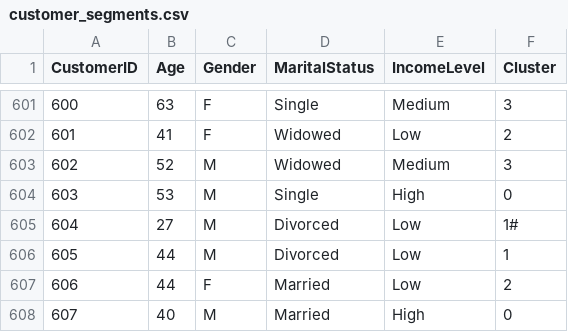
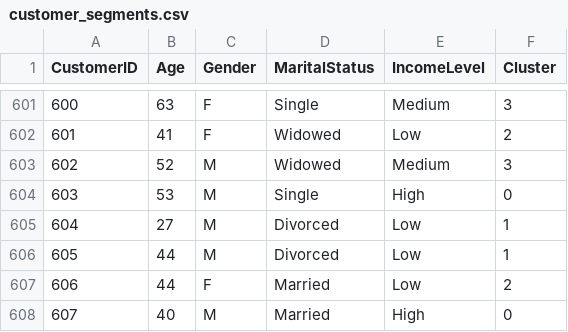
Before and after one commit to 21407alfredmunga/streamlit-lloyds-segments, a CSV file: data/customer_segments.csv, drawn as a sheet; only a part is shown, gaps mark what is left out.

Commit message:
Add data validation script for customer segments
- Implemented a script to load and clean customer segment data from a CSV file.
- Added functionality to validate and map cluster values to segment names.
- Included detailed print statements for before and after cleaning data, as well as segment distribution and validation results.
- Ensured unknown segments are identified and reported.

```diff
--- a/data/customer_segments.csv
+++ b/data/customer_segments.csv
@@ -604,3 +604,3 @@ CustomerID,Age,Gender,MaritalStatus,IncomeLevel,Cluster
 603,53,M,Single,High,0
-604,27,M,Divorced,Low,1#
+604,27,M,Divorced,Low,1
 605,44,M,Divorced,Low,1
```
Also changed, not shown: 3 other files.
